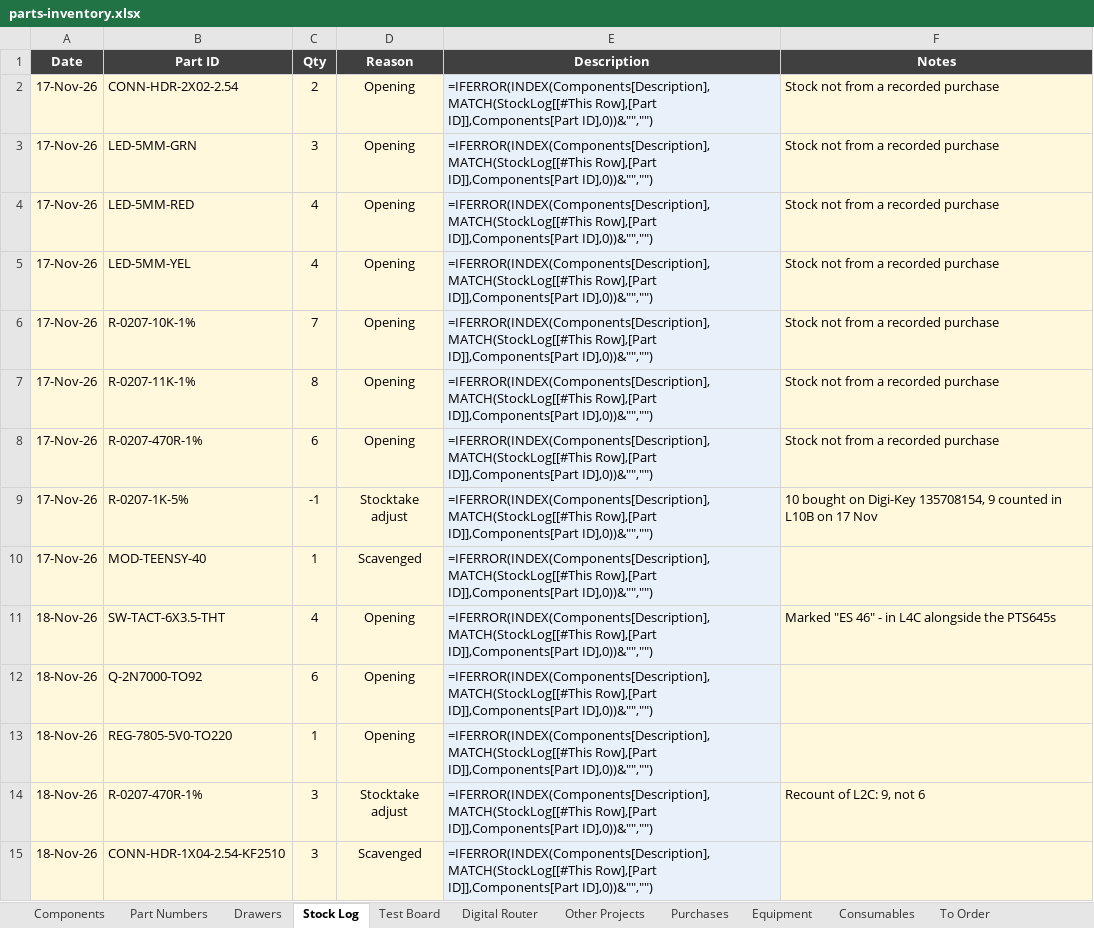
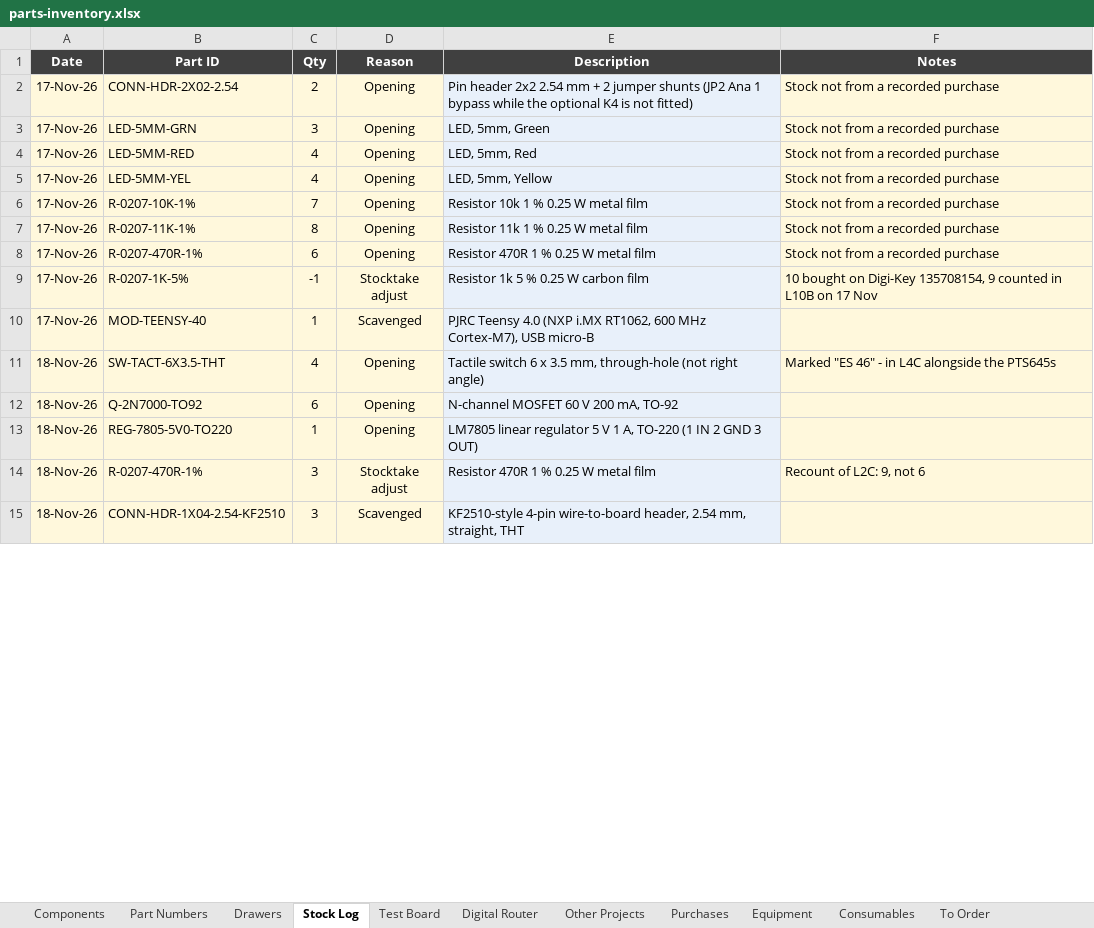
Before and after one commit to calris/Inventory, an Excel workbook: parts-inventory.xlsx, sheet Stock Log, drawn as a sheet; only a part is shown; values as stored, in another font and other column widths than the file's, no borders; formulas without a stored value are shown as written; table styles not drawn; the diff covers the shown part only; the diff names each change by its address in the sheet, - before the commit and + after, or states it on an @@ line.

```diff
--- a/parts-inventory.xlsx (sheet Stock Log)
+++ b/parts-inventory.xlsx (sheet Stock Log)
-E2 (Description): =IFERROR(INDEX(Components[Description],MATCH(StockLog[[#This Row],[Part ID]],Components[Part ID],0))&"","")
+E2 (Description): Pin header 2x2 2.54 mm + 2 jumper shunts (JP2 Ana 1 bypass while the optional K4 is not fitted)
-E3 (Description): =IFERROR(INDEX(Components[Description],MATCH(StockLog[[#This Row],[Part ID]],Components[Part ID],0))&"","")
+E3 (Description): LED, 5mm, Green
-E4 (Description): =IFERROR(INDEX(Components[Description],MATCH(StockLog[[#This Row],[Part ID]],Components[Part ID],0))&"","")
+E4 (Description): LED, 5mm, Red
-E5 (Description): =IFERROR(INDEX(Components[Description],MATCH(StockLog[[#This Row],[Part ID]],Components[Part ID],0))&"","")
+E5 (Description): LED, 5mm, Yellow
-E6 (Description): =IFERROR(INDEX(Components[Description],MATCH(StockLog[[#This Row],[Part ID]],Components[Part ID],0))&"","")
+E6 (Description): Resistor 10k 1 % 0.25 W metal film
-E7 (Description): =IFERROR(INDEX(Components[Description],MATCH(StockLog[[#This Row],[Part ID]],Components[Part ID],0))&"","")
+E7 (Description): Resistor 11k 1 % 0.25 W metal film
-E8 (Description): =IFERROR(INDEX(Components[Description],MATCH(StockLog[[#This Row],[Part ID]],Components[Part ID],0))&"","")
+E8 (Description): Resistor 470R 1 % 0.25 W metal film
-E9 (Description): =IFERROR(INDEX(Components[Description],MATCH(StockLog[[#This Row],[Part ID]],Components[Part ID],0))&"","")
+E9 (Description): Resistor 1k 5 % 0.25 W carbon film
-E10 (Description): =IFERROR(INDEX(Components[Description],MATCH(StockLog[[#This Row],[Part ID]],Components[Part ID],0))&"","")
+E10 (Description): PJRC Teensy 4.0 (NXP i.MX RT1062, 600 MHz Cortex-M7), USB micro-B
-E11 (Description): =IFERROR(INDEX(Components[Description],MATCH(StockLog[[#This Row],[Part ID]],Components[Part ID],0))&"","")
+E11 (Description): Tactile switch 6 x 3.5 mm, through-hole (not right angle)
-E12 (Description): =IFERROR(INDEX(Components[Description],MATCH(StockLog[[#This Row],[Part ID]],Components[Part ID],0))&"","")
+E12 (Description): N-channel MOSFET 60 V 200 mA, TO-92
-E13 (Description): =IFERROR(INDEX(Components[Description],MATCH(StockLog[[#This Row],[Part ID]],Components[Part ID],0))&"","")
+E13 (Description): LM7805 linear regulator 5 V 1 A, TO-220 (1 IN 2 GND 3 OUT)
-E14 (Description): =IFERROR(INDEX(Components[Description],MATCH(StockLog[[#This Row],[Part ID]],Components[Part ID],0))&"","")
+E14 (Description): Resistor 470R 1 % 0.25 W metal film
-E15 (Description): =IFERROR(INDEX(Components[Description],MATCH(StockLog[[#This Row],[Part ID]],Components[Part ID],0))&"","")
+E15 (Description): KF2510-style 4-pin wire-to-board header, 2.54 mm, straight, THT
```
Also changed, not shown: 13 edited cells elsewhere in this sheet, sheet Purchases, sheet Drawers, sheet Components, sheet To Order, sheet Digital Router, sheet Test Board, 4 more sheets, formulas that keep their value.
